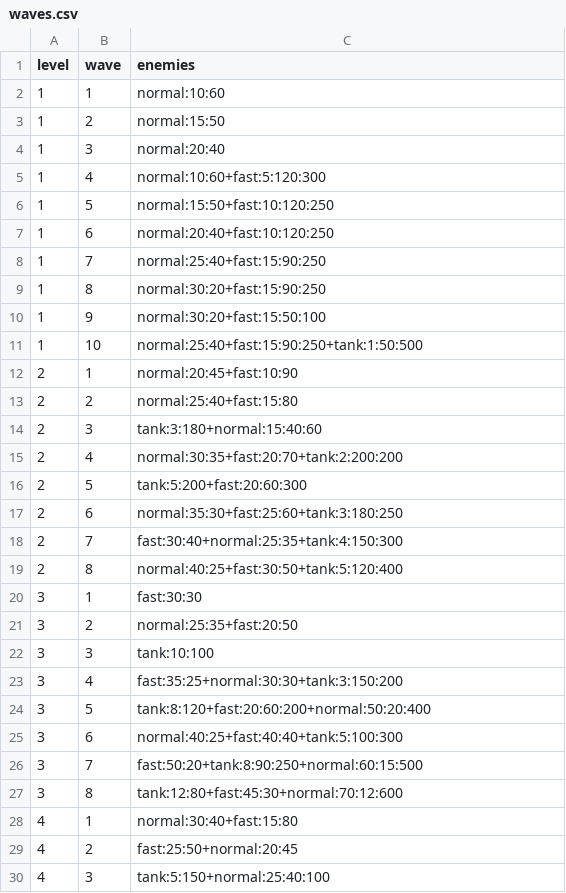
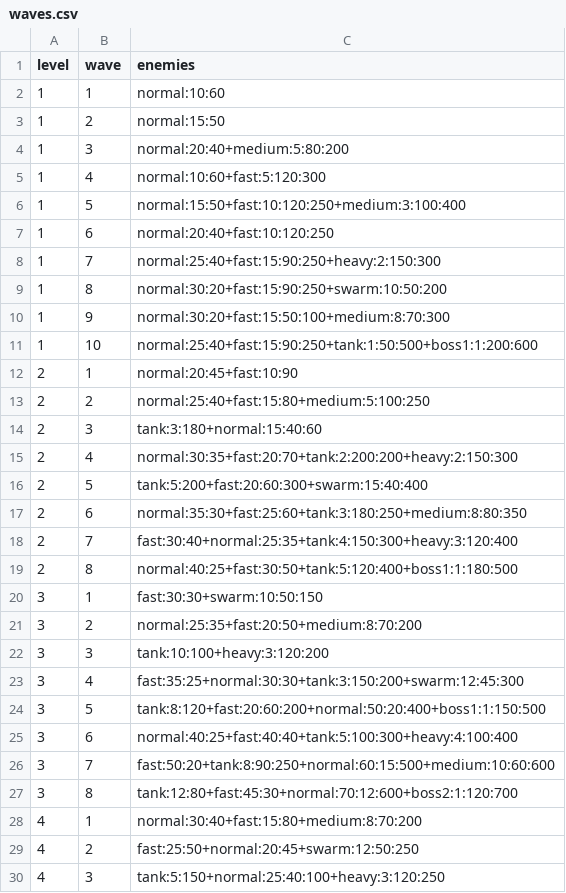
Before and after one commit to PetitPois101/tower-defence, a CSV file: waves.csv, drawn as a sheet; only a part is shown; the diff covers the shown part only.

Commit message:
Add new enemy types (medium, heavy, swarm) and 3 boss types with strategic placement across all levels

```diff
--- a/waves.csv
+++ b/waves.csv
@@ -3,28 +3,28 @@ level,wave,enemies
 1,2,normal:15:50
-1,3,normal:20:40
+1,3,normal:20:40+medium:5:80:200
 1,4,normal:10:60+fast:5:120:300
-1,5,normal:15:50+fast:10:120:250
+1,5,normal:15:50+fast:10:120:250+medium:3:100:400
 1,6,normal:20:40+fast:10:120:250
-1,7,normal:25:40+fast:15:90:250
-1,8,normal:30:20+fast:15:90:250
-1,9,normal:30:20+fast:15:50:100
-1,10,normal:25:40+fast:15:90:250+tank:1:50:500
+1,7,normal:25:40+fast:15:90:250+heavy:2:150:300
+1,8,normal:30:20+fast:15:90:250+swarm:10:50:200
+1,9,normal:30:20+fast:15:50:100+medium:8:70:300
+1,10,normal:25:40+fast:15:90:250+tank:1:50:500+boss1:1:200:600
 2,1,normal:20:45+fast:10:90
-2,2,normal:25:40+fast:15:80
+2,2,normal:25:40+fast:15:80+medium:5:100:250
 2,3,tank:3:180+normal:15:40:60
-2,4,normal:30:35+fast:20:70+tank:2:200:200
-2,5,tank:5:200+fast:20:60:300
-2,6,normal:35:30+fast:25:60+tank:3:180:250
-2,7,fast:30:40+normal:25:35+tank:4:150:300
-2,8,normal:40:25+fast:30:50+tank:5:120:400
-3,1,fast:30:30
-3,2,normal:25:35+fast:20:50
-3,3,tank:10:100
-3,4,fast:35:25+normal:30:30+tank:3:150:200
-3,5,tank:8:120+fast:20:60:200+normal:50:20:400
-3,6,normal:40:25+fast:40:40+tank:5:100:300
-3,7,fast:50:20+tank:8:90:250+normal:60:15:500
-3,8,tank:12:80+fast:45:30+normal:70:12:600
-4,1,normal:30:40+fast:15:80
-4,2,fast:25:50+normal:20:45
-4,3,tank:5:150+normal:25:40:100
+2,4,normal:30:35+fast:20:70+tank:2:200:200+heavy:2:150:300
+2,5,tank:5:200+fast:20:60:300+swarm:15:40:400
+2,6,normal:35:30+fast:25:60+tank:3:180:250+medium:8:80:350
+2,7,fast:30:40+normal:25:35+tank:4:150:300+heavy:3:120:400
+2,8,normal:40:25+fast:30:50+tank:5:120:400+boss1:1:180:500
+3,1,fast:30:30+swarm:10:50:150
+3,2,normal:25:35+fast:20:50+medium:8:70:200
+3,3,tank:10:100+heavy:3:120:200
+3,4,fast:35:25+normal:30:30+tank:3:150:200+swarm:12:45:300
+3,5,tank:8:120+fast:20:60:200+normal:50:20:400+boss1:1:150:500
+3,6,normal:40:25+fast:40:40+tank:5:100:300+heavy:4:100:400
+3,7,fast:50:20+tank:8:90:250+normal:60:15:500+medium:10:60:600
+3,8,tank:12:80+fast:45:30+normal:70:12:600+boss2:1:120:700
+4,1,normal:30:40+fast:15:80+medium:8:70:200
+4,2,fast:25:50+normal:20:45+swarm:12:50:250
+4,3,tank:5:150+normal:25:40:100+heavy:3:120:250
```
Also changed, not shown: 21 edited cells elsewhere in this file, 1 other file.
